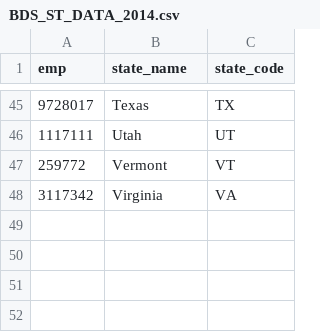
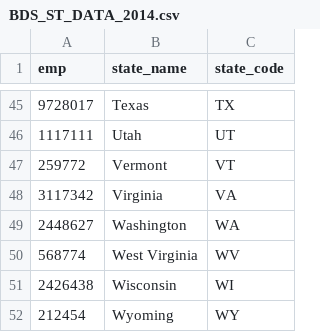
Before and after one commit to benjones968/Graphs, a CSV file: BDS_ST_DATA_2014.csv, drawn as a sheet; only a part is shown, gaps mark what is left out.

Commit message:
Add files via upload

```diff
--- a/BDS_ST_DATA_2014.csv
+++ b/BDS_ST_DATA_2014.csv
@@ -48 +48,5 @@ emp,state_name,state_code
 3117342,Virginia,VA
+2448627,Washington,WA
+568774,West Virginia,WV
+2426438,Wisconsin,WI
+212454,Wyoming,WY
```
